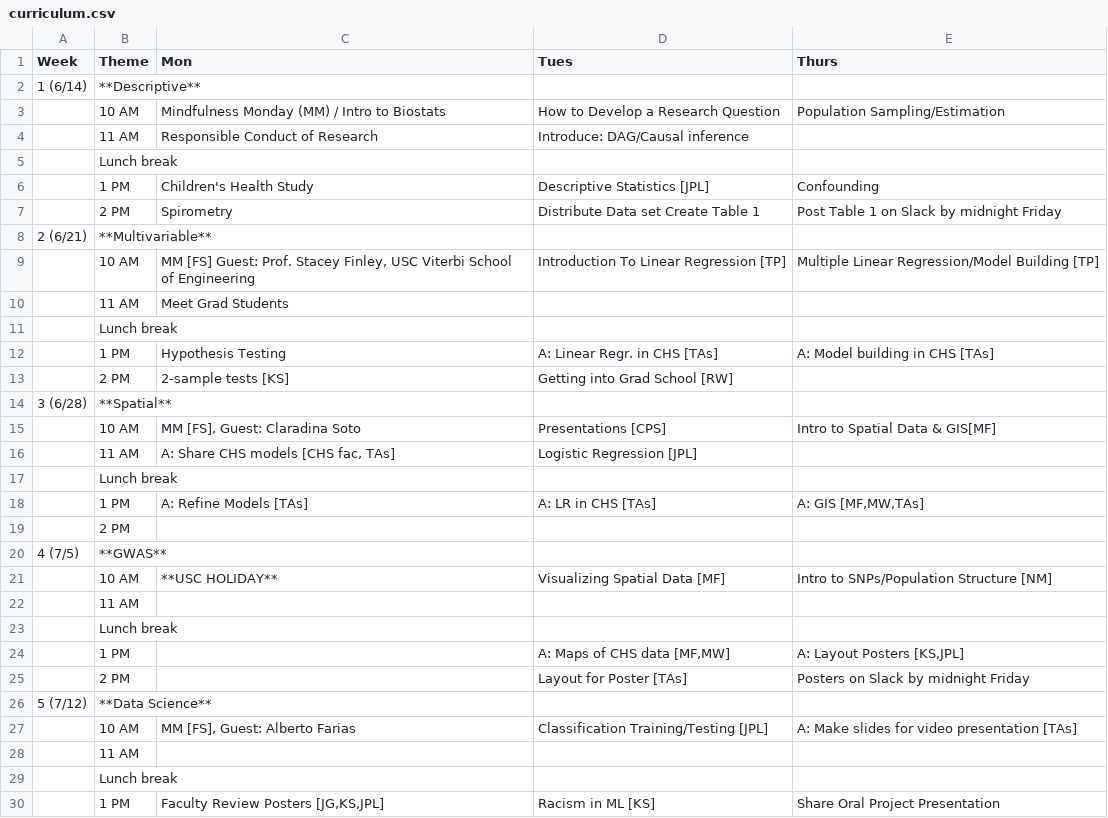
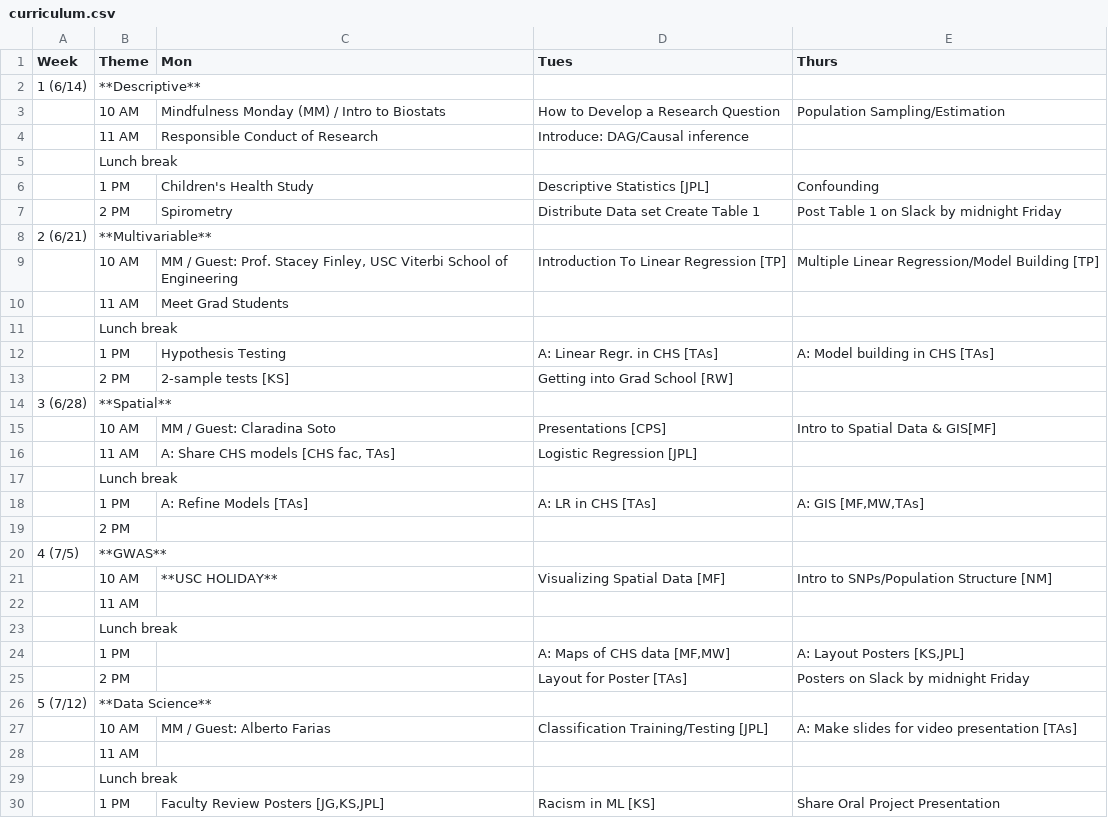
Before and after one commit to USCbiostats/LAsBEST, a CSV file: curriculum.csv, drawn as a sheet; only a part is shown.

Commit message:
Update curriculum.csv

```diff
--- a/curriculum.csv
+++ b/curriculum.csv
@@ -8,3 +8,3 @@ Week,Theme,Mon,Tues,Thurs
 2 (6/21),**Multivariable**,,,
-,10 AM,"MM [FS] Guest: Prof. Stacey Finley, USC Viterbi School of Engineering",Introduction To Linear Regression [TP],Multiple Linear Regression/Model Building [TP]
+,10 AM,"MM / Guest: Prof. Stacey Finley, USC Viterbi School of Engineering",Introduction To Linear Regression [TP],Multiple Linear Regression/Model Building [TP]
 ,11 AM,Meet Grad Students,,
@@ -14,3 +14,3 @@ Week,Theme,Mon,Tues,Thurs
 3 (6/28),**Spatial**,,,
-,10 AM,"MM [FS], Guest: Claradina Soto",     Presentations [CPS],     Intro to Spatial Data & GIS[MF]
+,10 AM,"MM / Guest: Claradina Soto",     Presentations [CPS],     Intro to Spatial Data & GIS[MF]
 ,11 AM,"A: Share CHS models [CHS fac, TAs]",Logistic Regression [JPL],
@@ -26,3 +26,3 @@ Week,Theme,Mon,Tues,Thurs
 5 (7/12),**Data Science**,,,
-,10 AM,"MM [FS], Guest: Alberto Farias",Classification Training/Testing [JPL],A: Make slides for video presentation [TAs]
+,10 AM,"MM / Guest: Alberto Farias",Classification Training/Testing [JPL],A: Make slides for video presentation [TAs]
 ,11 AM,,,
```
